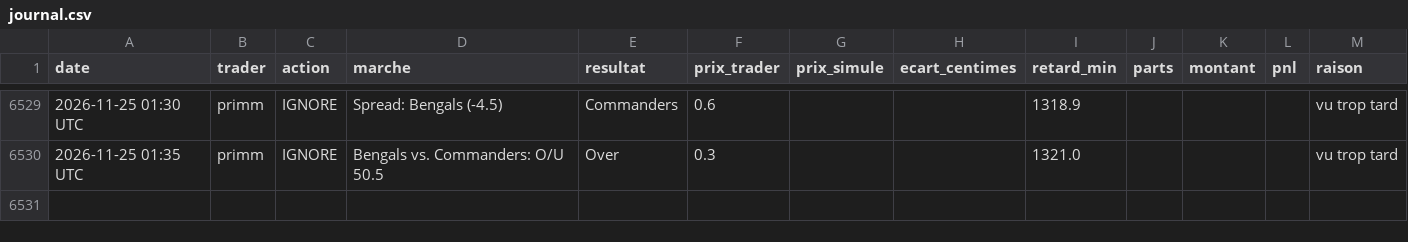
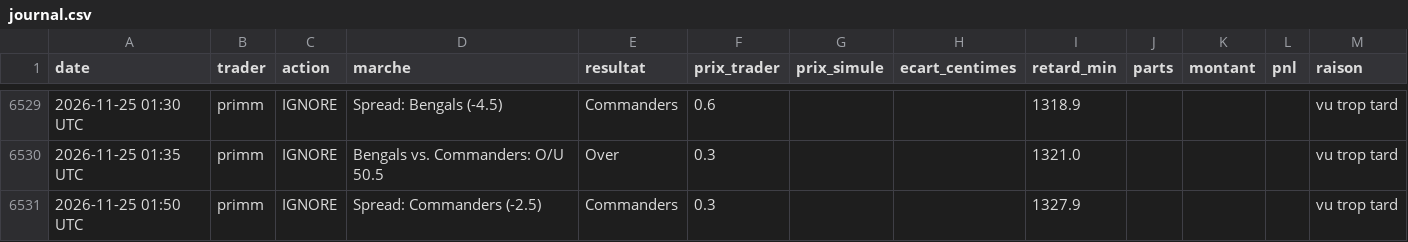
Before and after one commit to matusalem001/copytrade-sim, a CSV file: data/journal.csv, drawn as a sheet; only a part is shown, gaps mark what is left out.

```diff
--- a/data/journal.csv
+++ b/data/journal.csv
@@ -6530 +6530,2 @@ date,trader,action,marche,resultat,prix_trader,prix_simule,ecart_centimes,retard
 2026-11-25 01:35 UTC,primm,IGNORE,Bengals vs. Commanders: O/U 50.5,Over,0.3,,,1321.0,,,,vu trop tard
+2026-11-25 01:50 UTC,primm,IGNORE,Spread: Commanders (-2.5),Commanders,0.3,,,1327.9,,,,vu trop tard
```
Also changed, not shown: 2 other files.
